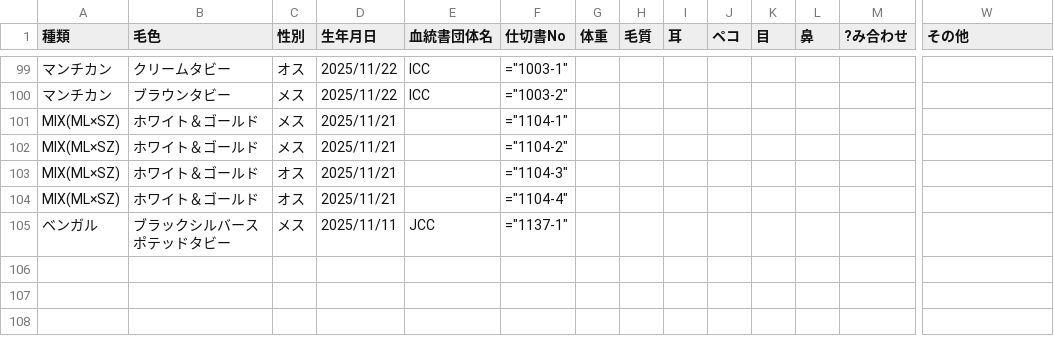
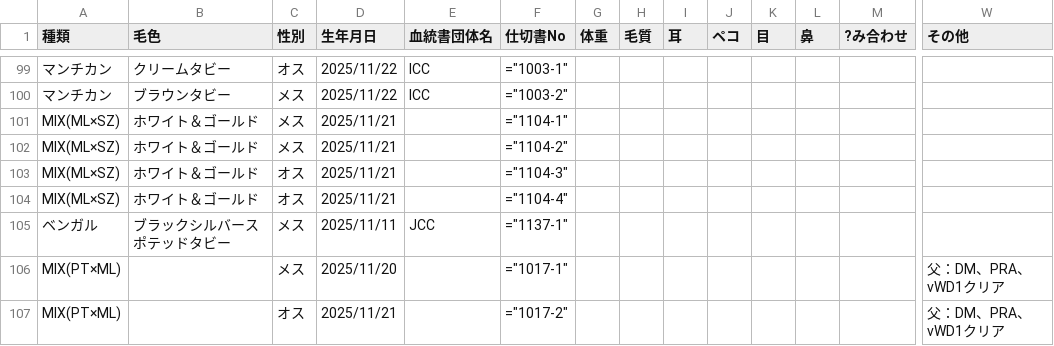
Before and after one commit to hkd-petpark/auction-catalog, a CSV file: animals.csv, drawn as a sheet; only a part is shown, gaps mark what is left out; rows hold the shown columns only; the diff names each change by its address in the sheet, - before the commit and + after, or states it on an @@ line.

Commit message:
Update animals.csv

```diff
--- a/animals.csv
+++ b/animals.csv
+row 106: MIX(PT×ML) |  | メス | 2025/11/20 |  | ="1017-1" |  |  |  |  |  |  |  | 父：DM、PRA、vWD1クリア
+row 107: MIX(PT×ML) |  | オス | 2025/11/21 |  | ="1017-2" |  |  |  |  |  |  |  | 父：DM、PRA、vWD1クリア
```
